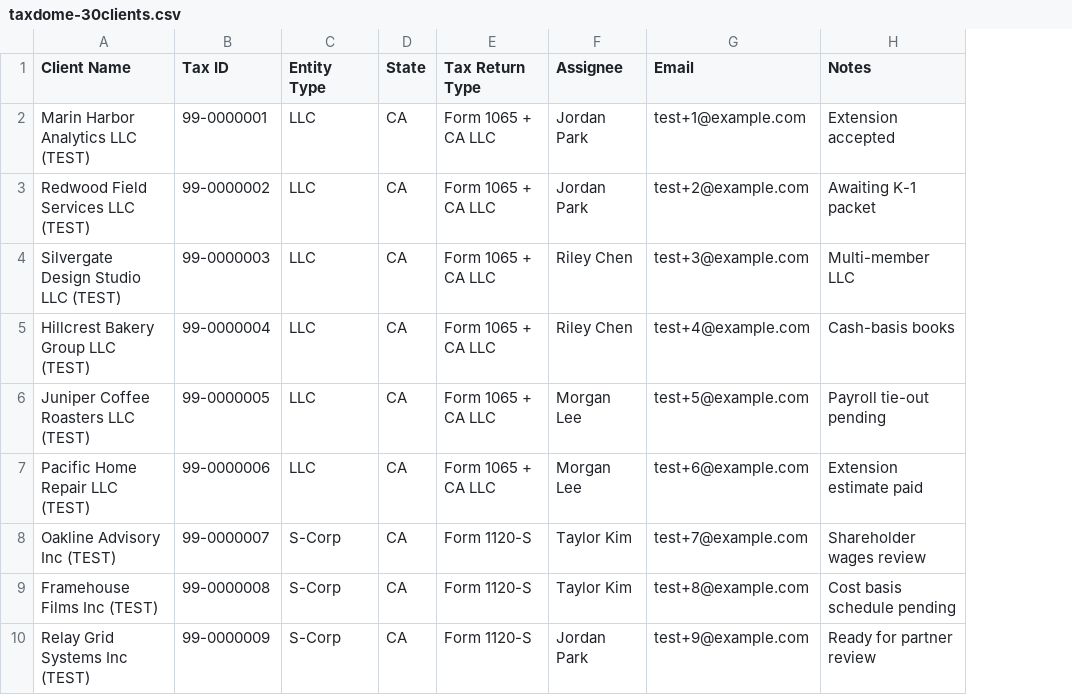
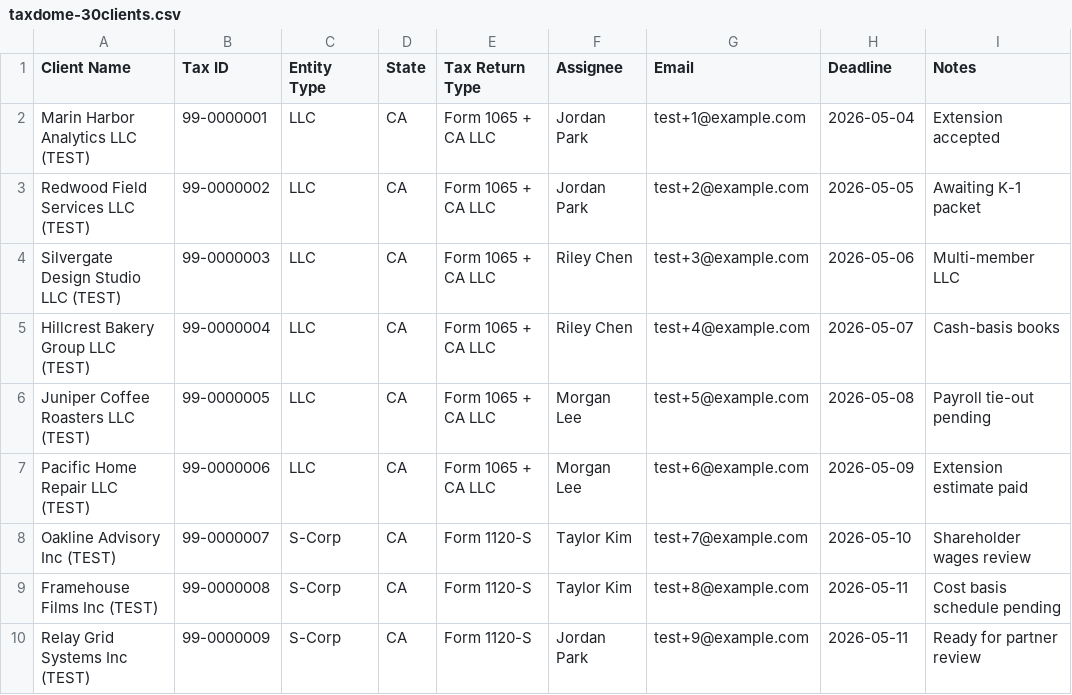
Before and after one commit to langgenius/due-date-hq-jhx-lyz, a CSV file: docs/product-design/migration-copilot/06-fixtures/taxdome-30clients.csv, drawn as a sheet; only a part is shown; the diff names each change by its address in the sheet, - before the commit and + after, or states it on an @@ line.

```diff
--- a/docs/product-design/migration-copilot/06-fixtures/taxdome-30clients.csv
+++ b/docs/product-design/migration-copilot/06-fixtures/taxdome-30clients.csv
+column H (Deadline), rows 2-10: 2026-05-04 | 2026-05-05 | 2026-05-06 | 2026-05-07 | 2026-05-08 | 2026-05-09 | 2026-05-10 | 2026-05-11 | 2026-05-11
```
Also changed, not shown: 18 other files.
